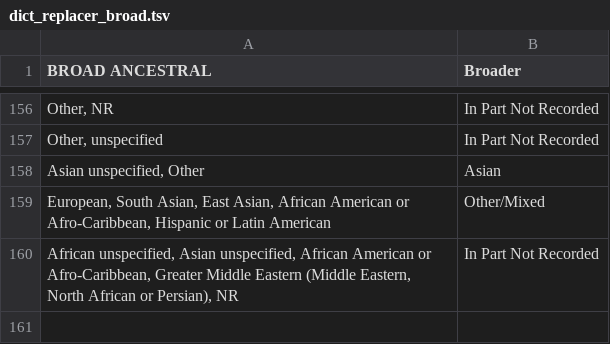
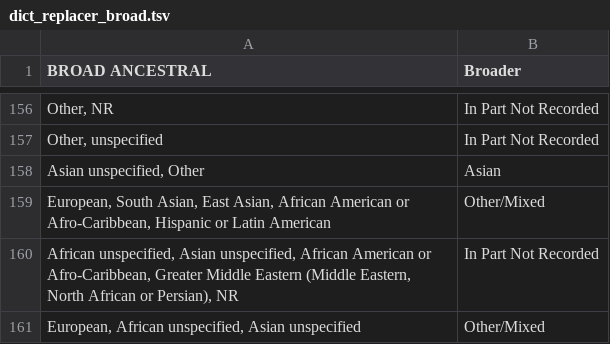
Before and after one commit to crahal/GWASReview, a TSV file: data/Support/dict_replacer_broad.tsv, drawn as a sheet; only a part is shown, gaps mark what is left out; the diff names each change by its address in the sheet, - before the commit and + after, or states it on an @@ line.

```diff
--- a/data/Support/dict_replacer_broad.tsv
+++ b/data/Support/dict_replacer_broad.tsv
+row 161: European, African unspecified, Asian unspecified | Other/Mixed
```
Also changed, not shown: data/Support/native_classifier_dictionary.csv.
